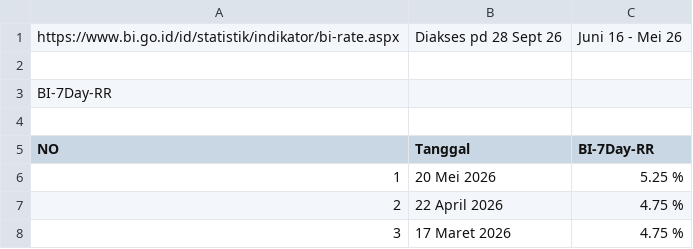
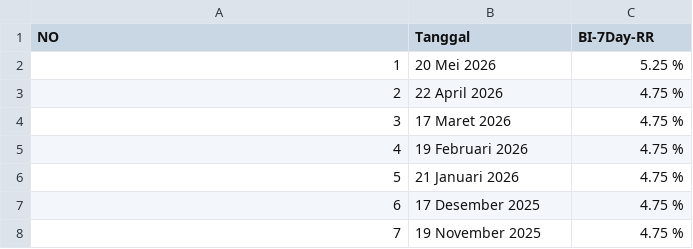
Before and after one commit to natanaelnorimarna/bi7drr-skripsi, a CSV file: data/raw/BI7DRR.csv, drawn as a sheet; only a part is shown; the shorter side is filled out with more unchanged rows.

Commit message:
Remove duplicate header and clean up CSV data

```diff
--- a/data/raw/BI7DRR.csv
+++ b/data/raw/BI7DRR.csv
@@ -1,5 +1 @@
-https://www.bi.go.id/id/statistik/indikator/bi-rate.aspx,Diakses pd 28 Sept 26,Juni 16 - Mei 26,
-,,,
-BI-7Day-RR,,,
-,,,
 NO,Tanggal,BI-7Day-RR,
```
